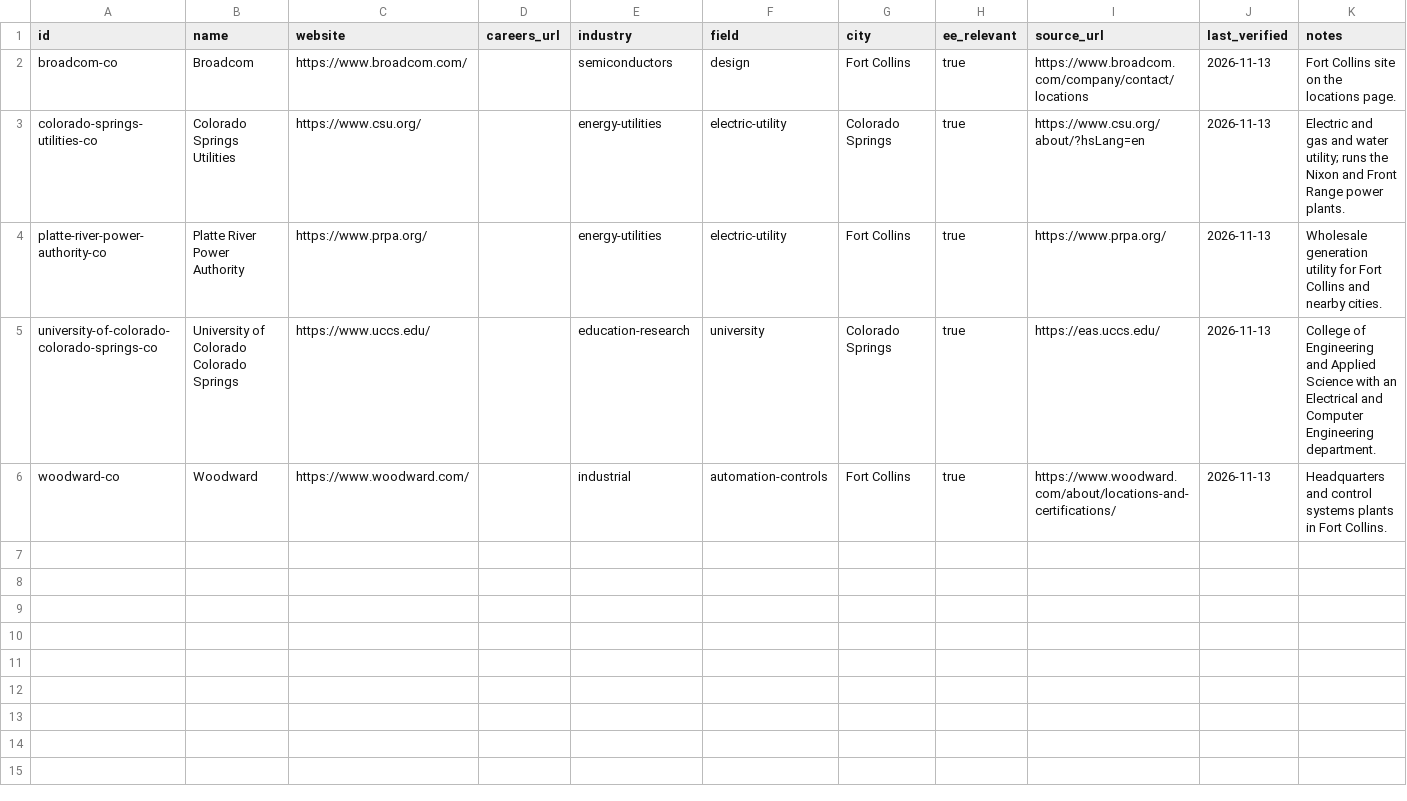
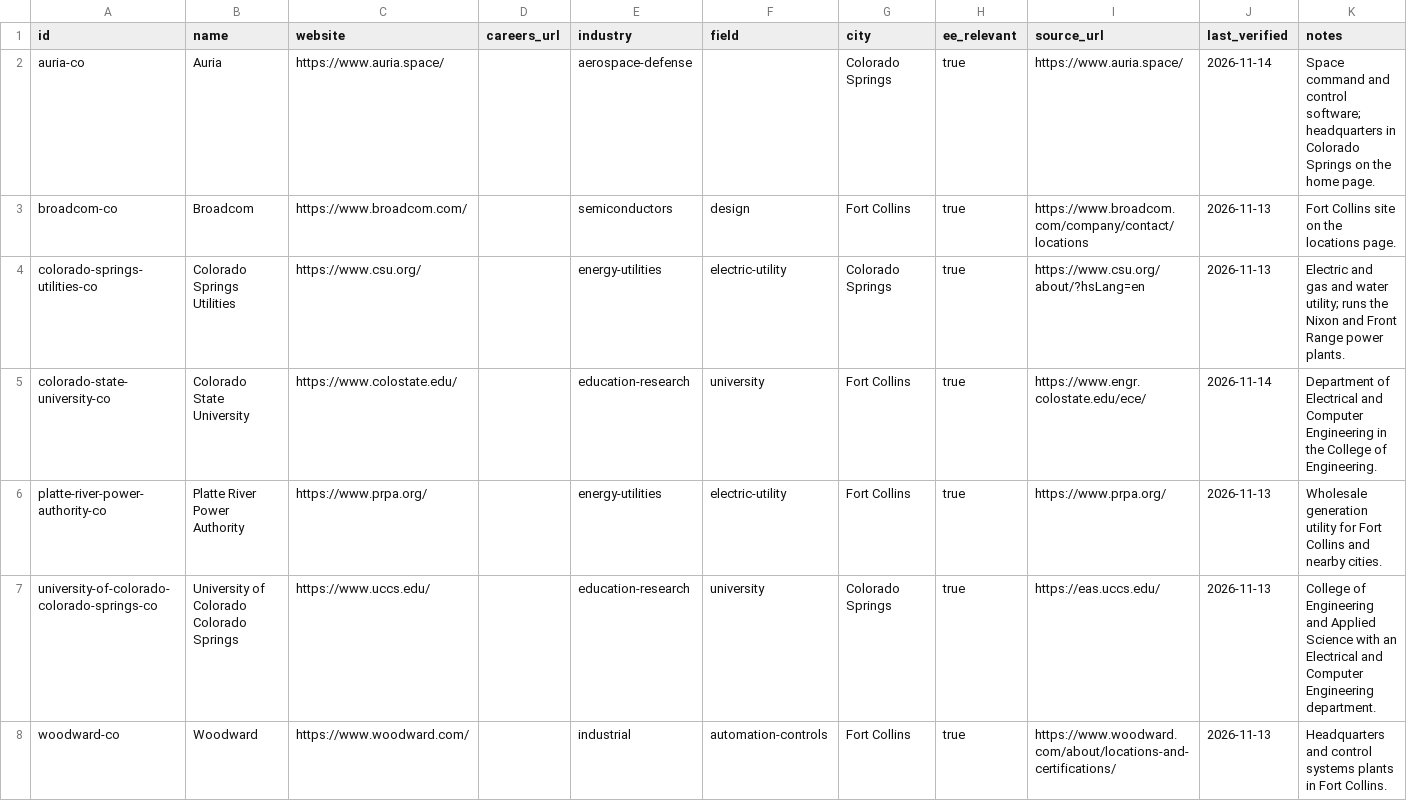
Before and after one commit to edwardasilva/company-lists, a CSV file: data/us/co/colorado.csv, drawn as a sheet; the diff names each change by its address in the sheet, - before the commit and + after, or states it on an @@ line.

```diff
--- a/data/us/co/colorado.csv
+++ b/data/us/co/colorado.csv
+row 2: auria-co | Auria | https://www.auria.space/ |  | aerospace-defense |  | Colorado Springs | true | https://www.auria.space/ | 2026-11-14 | Space command and control software; headquarters in Colorado Springs on the home page.
+row 5: colorado-state-university-co | Colorado State University | https://www.colostate.edu/ |  | education-research | university | Fort Collins | true | https://www.engr.colostate.edu/ece/ | 2026-11-14 | Department of Electrical and Computer Engineering in the College of Engineering.
```
Also changed, not shown: data/us/co/boulder.csv, data/us/co/denver.csv.
